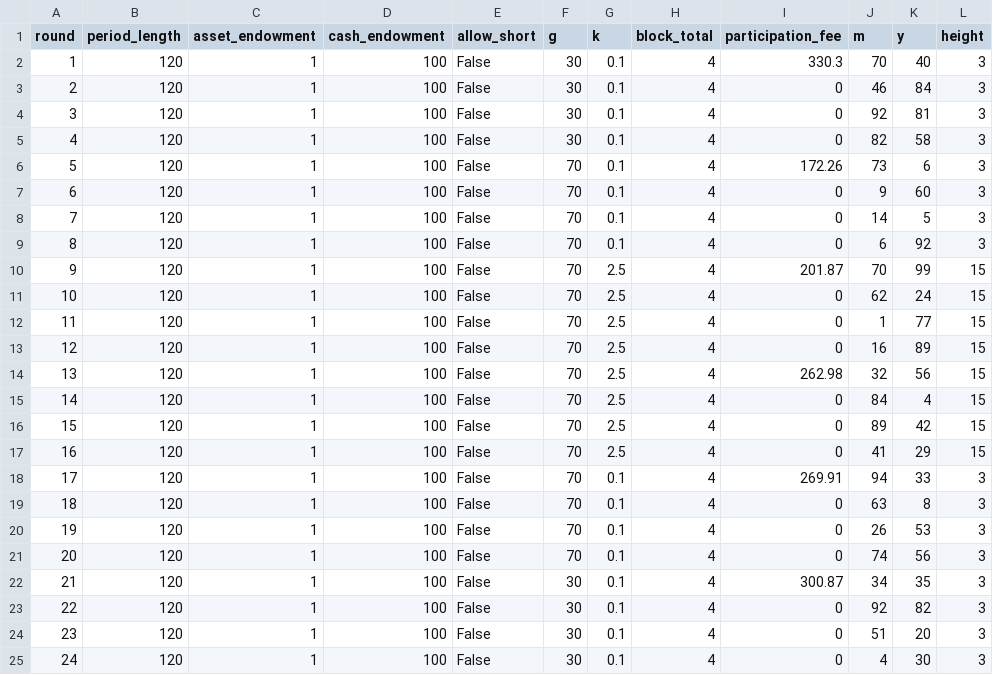
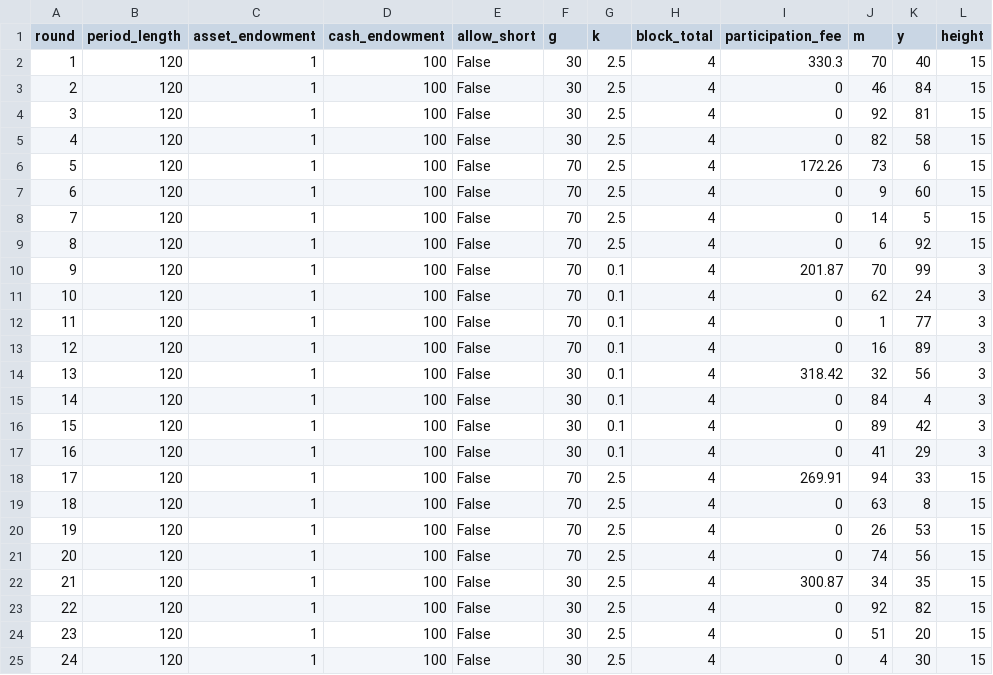
Before and after one commit to Leeps-Lab/ri_cda, a CSV file: configs/random_1.csv, drawn as a sheet.

```diff
--- a/configs/random_1.csv
+++ b/configs/random_1.csv
@@ -1,25 +1,25 @@
 round,period_length,asset_endowment,cash_endowment,allow_short,g,k,block_total,participation_fee,m,y,height
-1,120,1,100,False,30,0.1,4,330.3,70,40,3
-2,120,1,100,False,30,0.1,4,0,46,84,3
-3,120,1,100,False,30,0.1,4,0,92,81,3
-4,120,1,100,False,30,0.1,4,0,82,58,3
-5,120,1,100,False,70,0.1,4,172.26,73,6,3
-6,120,1,100,False,70,0.1,4,0,9,60,3
-7,120,1,100,False,70,0.1,4,0,14,5,3
-8,120,1,100,False,70,0.1,4,0,6,92,3
-9,120,1,100,False,70,2.5,4,201.87,70,99,15
-10,120,1,100,False,70,2.5,4,0,62,24,15
-11,120,1,100,False,70,2.5,4,0,1,77,15
-12,120,1,100,False,70,2.5,4,0,16,89,15
-13,120,1,100,False,70,2.5,4,262.98,32,56,15
-14,120,1,100,False,70,2.5,4,0,84,4,15
-15,120,1,100,False,70,2.5,4,0,89,42,15
-16,120,1,100,False,70,2.5,4,0,41,29,15
-17,120,1,100,False,70,0.1,4,269.91,94,33,3
-18,120,1,100,False,70,0.1,4,0,63,8,3
-19,120,1,100,False,70,0.1,4,0,26,53,3
-20,120,1,100,False,70,0.1,4,0,74,56,3
-21,120,1,100,False,30,0.1,4,300.87,34,35,3
-22,120,1,100,False,30,0.1,4,0,92,82,3
-23,120,1,100,False,30,0.1,4,0,51,20,3
-24,120,1,100,False,30,0.1,4,0,4,30,3
+1,120,1,100,False,30,2.5,4,330.3,70,40,15
+2,120,1,100,False,30,2.5,4,0,46,84,15
+3,120,1,100,False,30,2.5,4,0,92,81,15
+4,120,1,100,False,30,2.5,4,0,82,58,15
+5,120,1,100,False,70,2.5,4,172.26,73,6,15
+6,120,1,100,False,70,2.5,4,0,9,60,15
+7,120,1,100,False,70,2.5,4,0,14,5,15
+8,120,1,100,False,70,2.5,4,0,6,92,15
+9,120,1,100,False,70,0.1,4,201.87,70,99,3
+10,120,1,100,False,70,0.1,4,0,62,24,3
+11,120,1,100,False,70,0.1,4,0,1,77,3
+12,120,1,100,False,70,0.1,4,0,16,89,3
+13,120,1,100,False,30,0.1,4,318.42,32,56,3
+14,120,1,100,False,30,0.1,4,0,84,4,3
+15,120,1,100,False,30,0.1,4,0,89,42,3
+16,120,1,100,False,30,0.1,4,0,41,29,3
+17,120,1,100,False,70,2.5,4,269.91,94,33,15
+18,120,1,100,False,70,2.5,4,0,63,8,15
+19,120,1,100,False,70,2.5,4,0,26,53,15
+20,120,1,100,False,70,2.5,4,0,74,56,15
+21,120,1,100,False,30,2.5,4,300.87,34,35,15
+22,120,1,100,False,30,2.5,4,0,92,82,15
+23,120,1,100,False,30,2.5,4,0,51,20,15
+24,120,1,100,False,30,2.5,4,0,4,30,15
```
Also changed, not shown: configs/random_3.csv.
